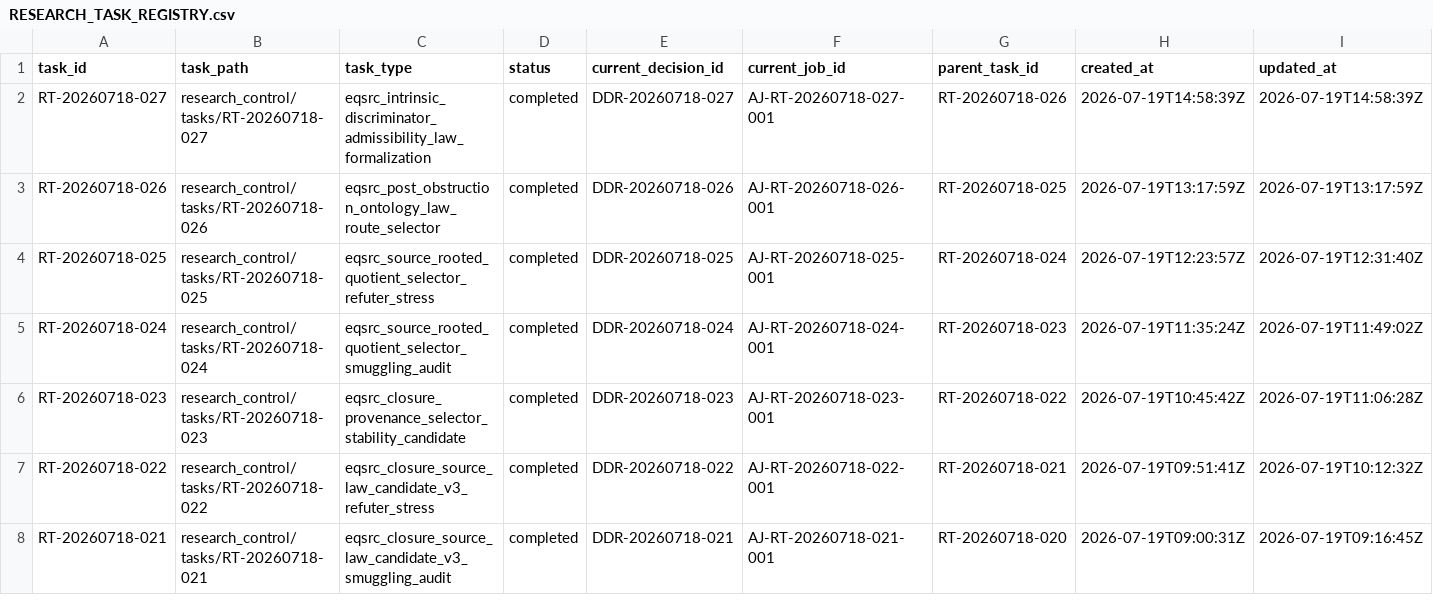
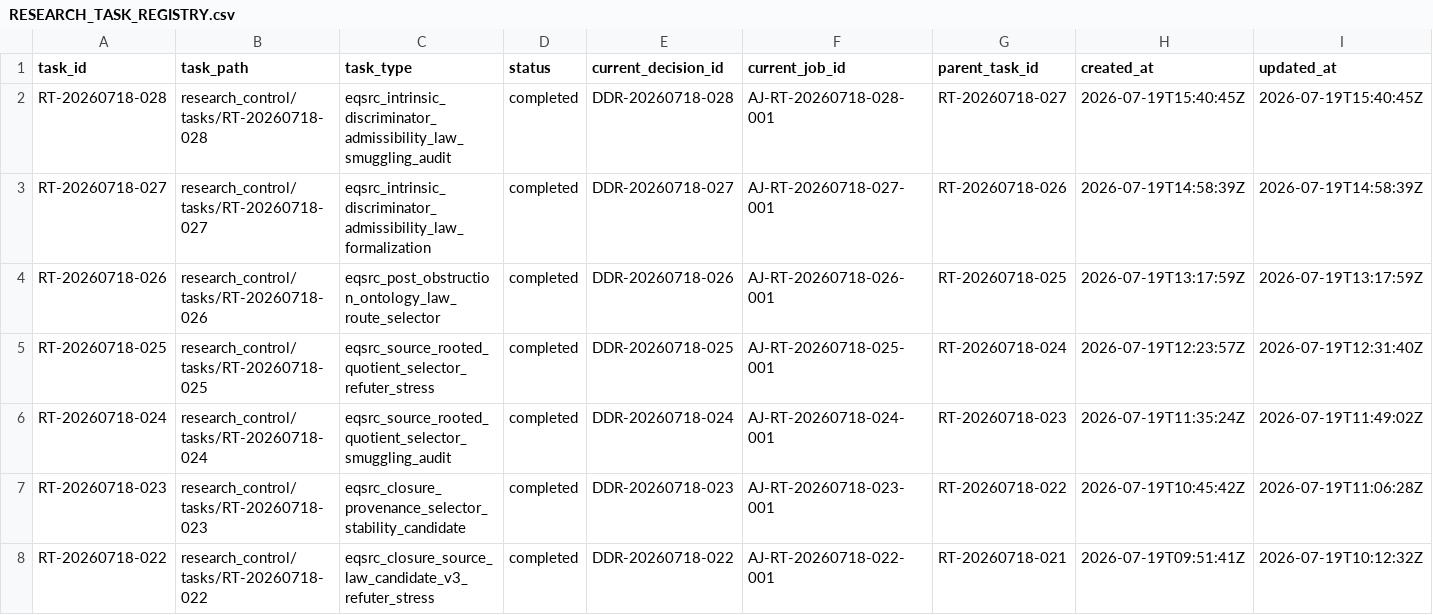
Before and after one commit to AngryOwlAI/The-AEther-Flow, a CSV file: registries/RESEARCH_TASK_REGISTRY.csv, drawn as a sheet; only a part is shown; the shorter side is filled out with more unchanged rows; rows hold the shown columns only; the diff names each change by its address in the sheet, - before the commit and + after, or states it on an @@ line.

```diff
--- a/registries/RESEARCH_TASK_REGISTRY.csv
+++ b/registries/RESEARCH_TASK_REGISTRY.csv
+row 2: RT-20260718-028 | research_control/tasks/RT-20260718-028 | eqsrc_intrinsic_discriminator_admissibility_law_smuggling_audit | completed | DDR-20260718-028 | AJ-RT-20260718-028-001 | RT-20260718-027 | 2026-07-19T15:40:45Z | 2026-07-19T15:40:45Z
```
Also changed, not shown: registries/MARKDOWN_SOURCE_REGISTRY.csv, registries/OBSIDIAN_VAULT_REGISTRY.csv, 55 other files.
